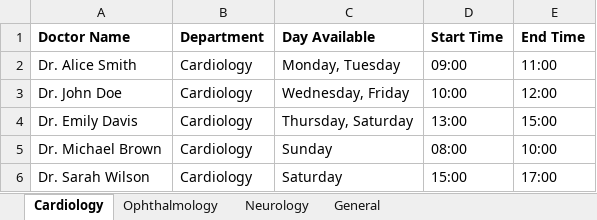
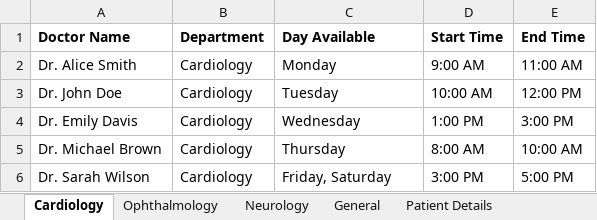
Before and after one commit to SatishRaj4377/React-WorkflowAutomation, an Excel workbook: src/data/Excel Files/doctor_availability_excel.xlsx, sheet Cardiology, drawn as a sheet; values as stored, in another font and other column widths than the file's, no borders; the diff names each change by its address in the sheet, - before the commit and + after, or states it on an @@ line.

```diff
--- a/src/data/Excel Files/doctor_availability_excel.xlsx (sheet Cardiology)
+++ b/src/data/Excel Files/doctor_availability_excel.xlsx (sheet Cardiology)
+sheet tab: Patient Details
-C2 (Day Available): Monday, Tuesday
+C2 (Day Available): Monday
-D2 (Start Time): 09:00
+D2 (Start Time): 9:00 AM
-E2 (End Time): 11:00
+E2 (End Time): 11:00 AM
-C3 (Day Available): Wednesday, Friday
+C3 (Day Available): Tuesday
-D3 (Start Time): 10:00
+D3 (Start Time): 10:00 AM
-E3 (End Time): 12:00
+E3 (End Time): 12:00 PM
-C4 (Day Available): Thursday, Saturday
+C4 (Day Available): Wednesday
-D4 (Start Time): 13:00
+D4 (Start Time): 1:00 PM
-E4 (End Time): 15:00
+E4 (End Time): 3:00 PM
-C5 (Day Available): Sunday
+C5 (Day Available): Thursday
-D5 (Start Time): 08:00
+D5 (Start Time): 8:00 AM
-E5 (End Time): 10:00
+E5 (End Time): 10:00 AM
-C6 (Day Available): Saturday
+C6 (Day Available): Friday, Saturday
-D6 (Start Time): 15:00
+D6 (Start Time): 3:00 PM
-E6 (End Time): 17:00
+E6 (End Time): 5:00 PM
```
Also changed, not shown: sheet Ophthalmology, sheet Neurology, sheet General, 1 other file.
